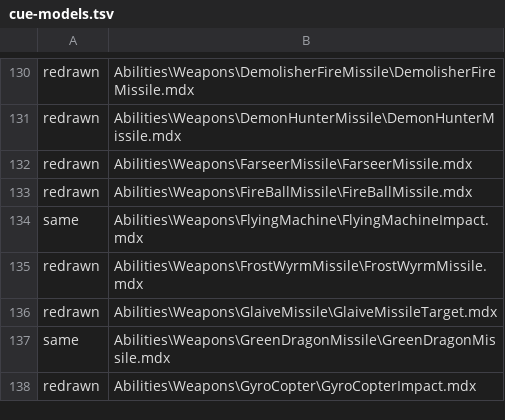
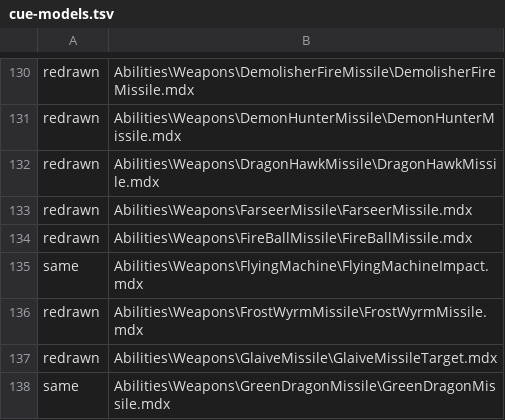
Before and after one commit to tompassarelli/makgora, a TSV file: ts/scripts/wisp/cue-models.tsv, drawn as a sheet; only a part is shown, gaps mark what is left out; the shorter side is filled out with more unchanged rows.

```diff
--- a/ts/scripts/wisp/cue-models.tsv
+++ b/ts/scripts/wisp/cue-models.tsv
@@ -131,2 +131,3 @@ redrawn	Abilities\Weapons\DemolisherFireMissile\DemolisherFireMissile.mdx
 redrawn	Abilities\Weapons\DemonHunterMissile\DemonHunterMissile.mdx
+redrawn	Abilities\Weapons\DragonHawkMissile\DragonHawkMissile.mdx
 redrawn	Abilities\Weapons\FarseerMissile\FarseerMissile.mdx
```
Also changed, not shown: 3 other files.
